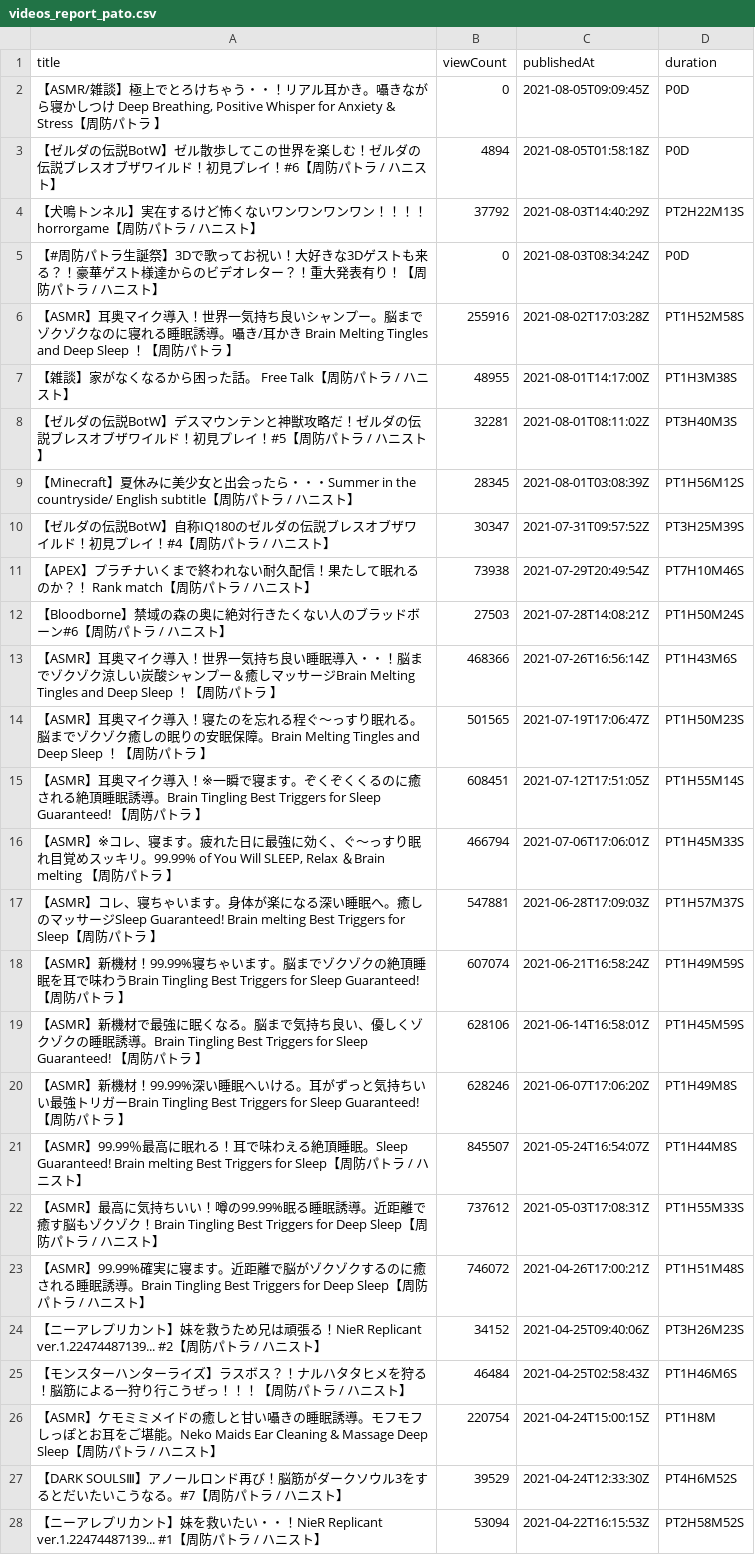
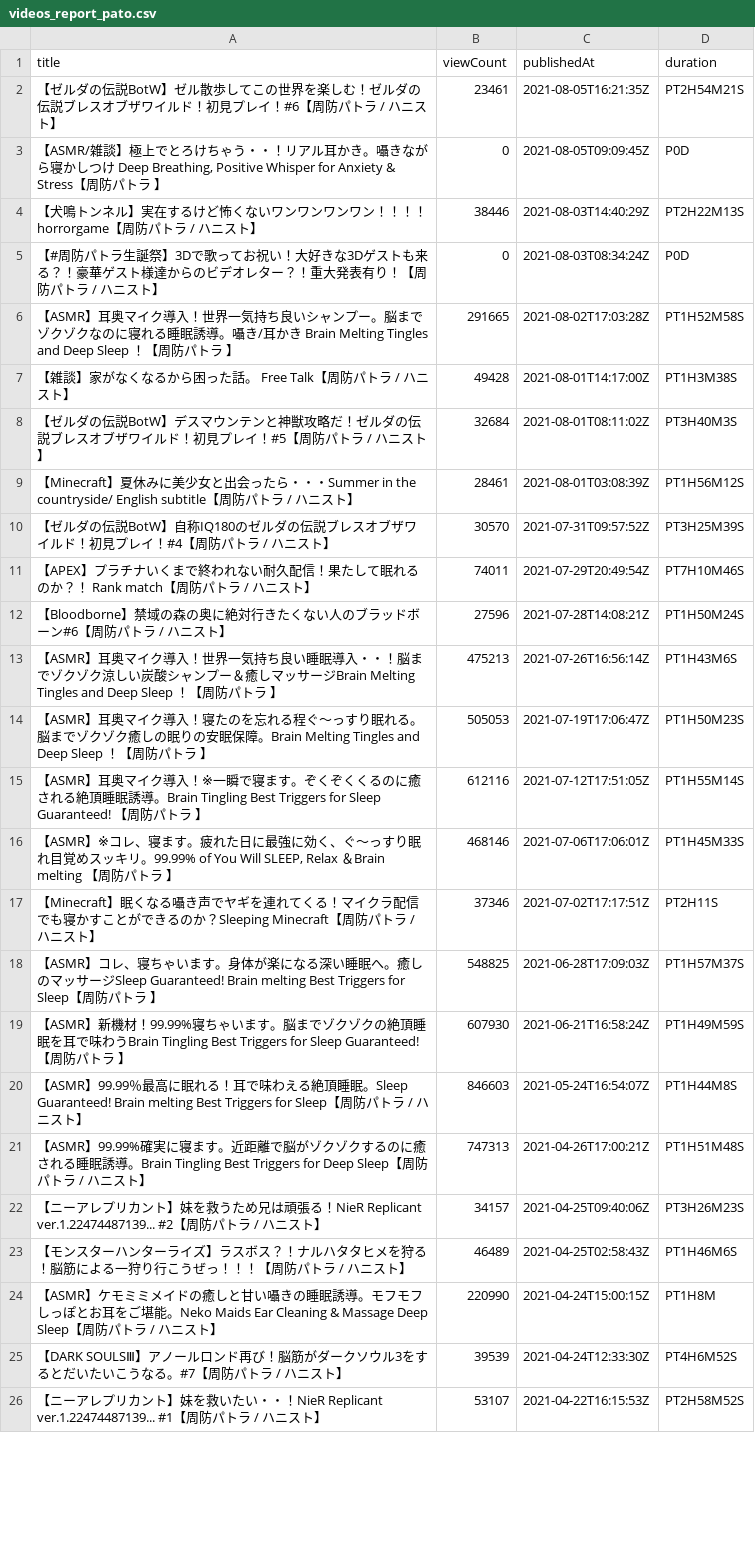
Before and after one commit to publictrain/oshihuya, a CSV file: videos_report_pato.csv, drawn as a sheet; only a part is shown; removed rows and columns are numbered as before the commit, all else as after; the diff covers the shown part only; the diff names each change by its address in the sheet, - before the commit and + after, or states it on an @@ line.

```diff
--- a/videos_report_pato.csv
+++ b/videos_report_pato.csv
+row 2: 【ゼルダの伝説BotW】ゼル散歩してこの世界を楽しむ！ゼルダの伝説ブレスオブザワイルド！初見プレイ！#6【周防パトラ / ハニスト】 | 23461 | 2021-08-05T16:21:35Z | PT2H54M21S
-row 3: 【ゼルダの伝説BotW】ゼル散歩してこの世界を楽しむ！ゼルダの伝説ブレスオブザワイルド！初見プレイ！#6【周防パトラ / ハニスト】 | 4894 | 2021-08-05T01:58:18Z | P0D
-B4 (viewCount): 37792
+B4 (viewCount): 38446
-B6 (viewCount): 255916
+B6 (viewCount): 291665
-B7 (viewCount): 48955
+B7 (viewCount): 49428
-B8 (viewCount): 32281
+B8 (viewCount): 32684
-B9 (viewCount): 28345
+B9 (viewCount): 28461
-B10 (viewCount): 30347
+B10 (viewCount): 30570
-B11 (viewCount): 73938
+B11 (viewCount): 74011
-B12 (viewCount): 27503
+B12 (viewCount): 27596
-B13 (viewCount): 468366
+B13 (viewCount): 475213
-B14 (viewCount): 501565
+B14 (viewCount): 505053
-B15 (viewCount): 608451
+B15 (viewCount): 612116
-B16 (viewCount): 466794
+B16 (viewCount): 468146
+row 17: 【Minecraft】眠くなる囁き声でヤギを連れてくる！マイクラ配信でも寝かすことができるのか？Sleeping Minecraft【周防パトラ / ハニスト】 | 37346 | 2021-07-02T17:17:51Z | PT2H11S
-B18 (viewCount): 547881
+B18 (viewCount): 548825
-B19 (viewCount): 607074
+B19 (viewCount): 607930
-row 19: 【ASMR】新機材で最強に眠くなる。脳まで気持ち良い、優しくゾクゾクの睡眠誘導。Brain Tingling Best Triggers for Sleep Guaranteed! 【周防パトラ 】 | 628106 | 2021-06-14T16:58:01Z | PT1H45M59S
-row 20: 【ASMR】新機材！99.99%深い睡眠へいける。耳がずっと気持ちいい最強トリガーBrain Tingling Best Triggers for Sleep Guaranteed! 【周防パトラ 】 | 628246 | 2021-06-07T17:06:20Z | PT1H49M8S
-B20 (viewCount): 845507
+B20 (viewCount): 846603
-row 22: 【ASMR】最高に気持ちいい！噂の99.99%眠る睡眠誘導。近距離で癒す脳もゾクゾク！Brain Tingling Best Triggers for Deep Sleep【周防パトラ / ハニスト】 | 737612 | 2021-05-03T17:08:31Z | PT1H55M33S
-B21 (viewCount): 746072
+B21 (viewCount): 747313
-B22 (viewCount): 34152
+B22 (viewCount): 34157
-B23 (viewCount): 46484
+B23 (viewCount): 46489
-B24 (viewCount): 220754
+B24 (viewCount): 220990
-B25 (viewCount): 39529
+B25 (viewCount): 39539
-B26 (viewCount): 53094
+B26 (viewCount): 53107
```
Also changed, not shown: 5 added rows, 2 removed rows and 102 edited cells elsewhere in this file, videos_report_anko.csv, videos_report_camomi.csv, 20 other files.
